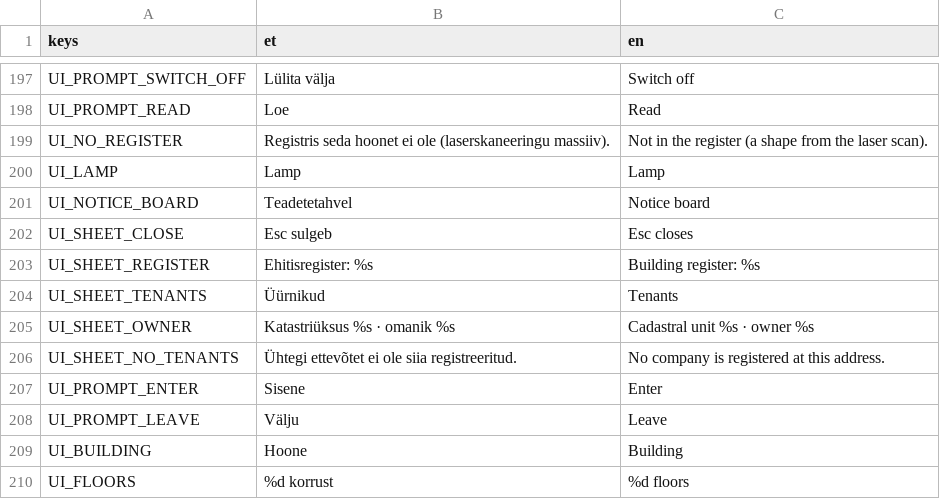
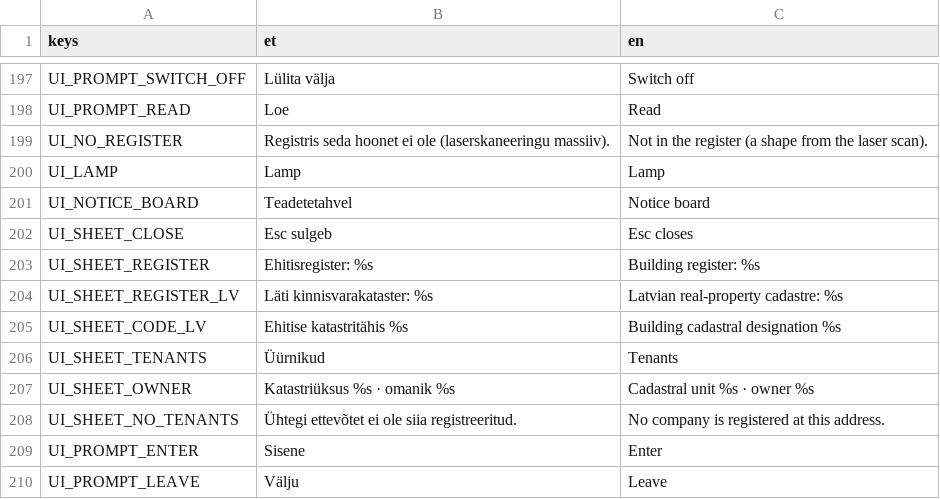
Before and after one commit to livenson/vakuraamat, a CSV file: assets/i18n/strings.csv, drawn as a sheet; only a part is shown, gaps mark what is left out; the shorter side is filled out with more unchanged rows; the diff names each change by its address in the sheet, - before the commit and + after, or states it on an @@ line.

```diff
--- a/assets/i18n/strings.csv
+++ b/assets/i18n/strings.csv
+row 204: UI_SHEET_REGISTER_LV | Läti kinnisvarakataster: %s | Latvian real-property cadastre: %s
+row 205: UI_SHEET_CODE_LV | Ehitise katastritähis %s | Building cadastral designation %s
```
Also changed, not shown: 29 other files.
